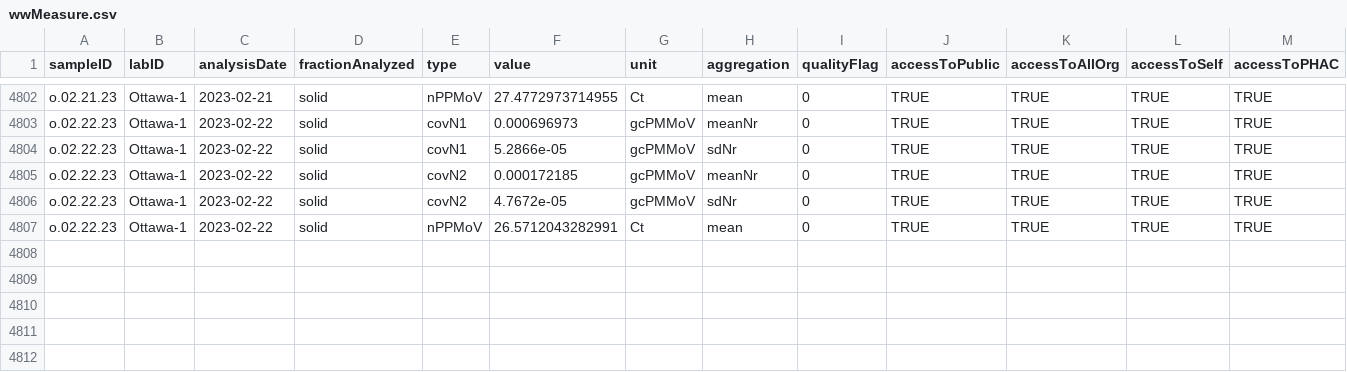
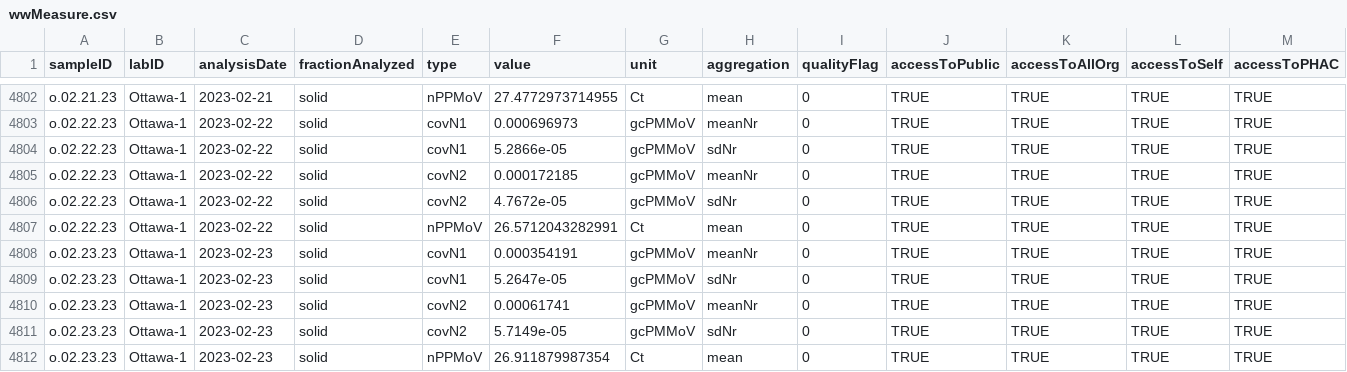
Before and after one commit to Delatolla-lab/PHESD, a CSV file: Wastewater/Ottawa/Data/wwMeasure.csv, drawn as a sheet; only a part is shown, gaps mark what is left out; rows hold the shown columns only; the diff names each change by its address in the sheet, - before the commit and + after, or states it on an @@ line.

```diff
--- a/Wastewater/Ottawa/Data/wwMeasure.csv
+++ b/Wastewater/Ottawa/Data/wwMeasure.csv
+row 4808: o.02.23.23 | Ottawa-1 | 2023-02-23 | solid | covN1 | 0.000354191 | gcPMMoV | meanNr | 0 | TRUE | TRUE | TRUE | TRUE
+row 4809: o.02.23.23 | Ottawa-1 | 2023-02-23 | solid | covN1 | 5.2647e-05 | gcPMMoV | sdNr | 0 | TRUE | TRUE | TRUE | TRUE
+row 4810: o.02.23.23 | Ottawa-1 | 2023-02-23 | solid | covN2 | 0.00061741 | gcPMMoV | meanNr | 0 | TRUE | TRUE | TRUE | TRUE
+row 4811: o.02.23.23 | Ottawa-1 | 2023-02-23 | solid | covN2 | 5.7149e-05 | gcPMMoV | sdNr | 0 | TRUE | TRUE | TRUE | TRUE
+row 4812: o.02.23.23 | Ottawa-1 | 2023-02-23 | solid | nPPMoV | 26.911879987354 | Ct | mean | 0 | TRUE | TRUE | TRUE | TRUE
```
Also changed, not shown: Wastewater/Ottawa/Data/wastewater_virus.csv.
